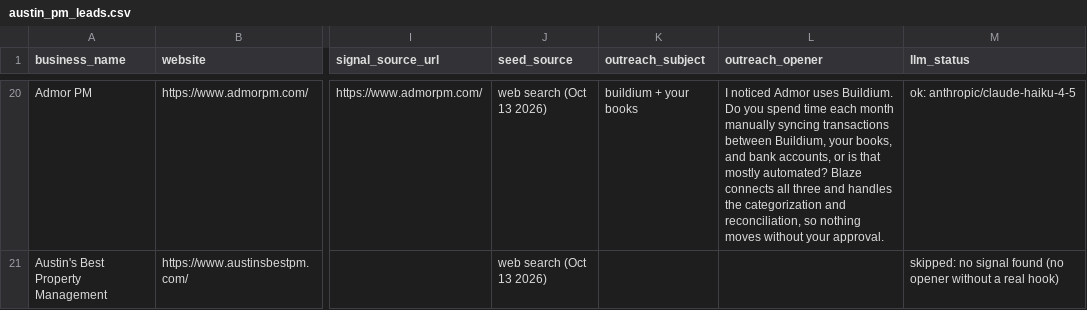
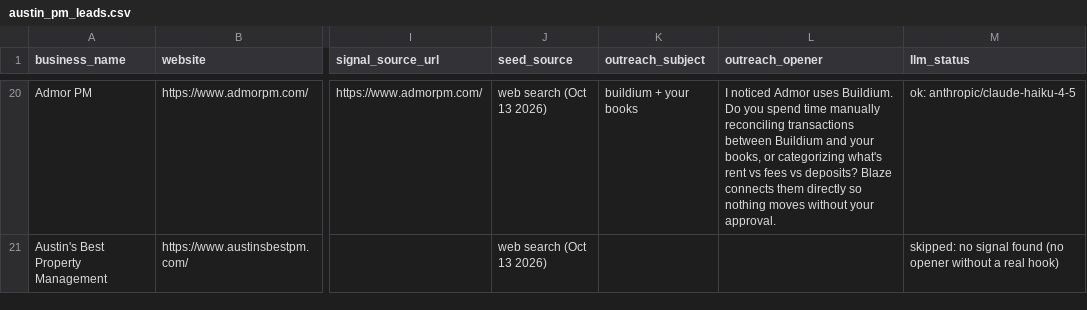
Before and after one commit to vishanthashok/blaze-lead-outreach, a CSV file: output/austin_pm_leads.csv, drawn as a sheet; only a part is shown, gaps mark what is left out; the diff covers the shown part only; the diff names each change by its address in the sheet, - before the commit and + after, or states it on an @@ line.

Commit message:
Per-lead progress output; regenerated openers

```diff
--- a/output/austin_pm_leads.csv
+++ b/output/austin_pm_leads.csv
-L20 (outreach_opener): …spend time each month manually syncing transactions between Buildium, your books, and bank accounts, or is that mostly automated? Blaze connects all three and handles the categorization and reconciliation, so nothing…
+L20 (outreach_opener): …spend time manually reconciling transactions between Buildium and your books, or categorizing what's rent vs fees vs deposits? Blaze connects them directly so nothing…
```
Also changed, not shown: 42 edited cells elsewhere in this file, 1 other file.
